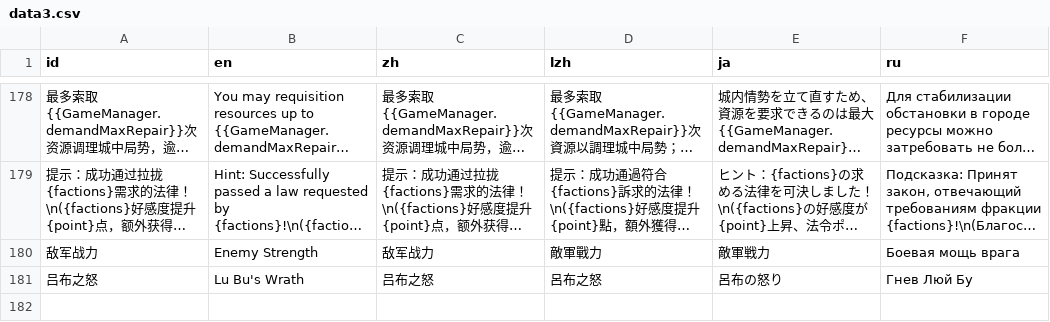
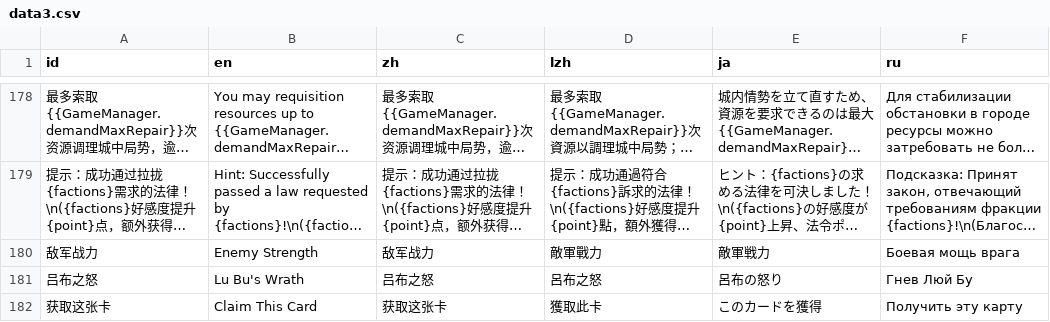
Before and after one commit to Drinkwang/threekindom, a CSV file: Asset/language/data3.csv, drawn as a sheet; only a part is shown, gaps mark what is left out; long unchanged cells end in …; the diff names each change by its address in the sheet, - before the commit and + after, or states it on an @@ line.

```diff
--- a/Asset/language/data3.csv
+++ b/Asset/language/data3.csv
+row 182: 获取这张卡 | Claim This Card | 获取这张卡 | 獲取此卡 | このカードを獲得 | Получить эту карту
```
Also changed, not shown: 6 other files.
